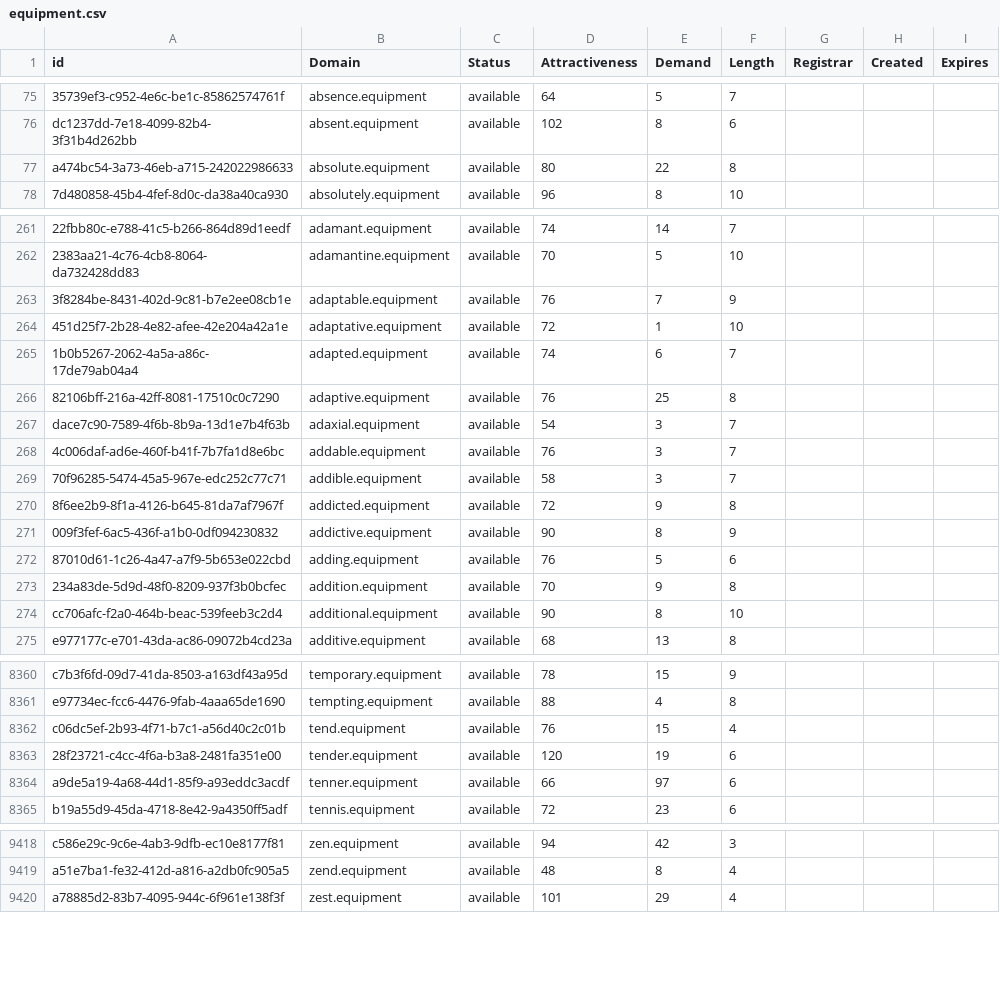
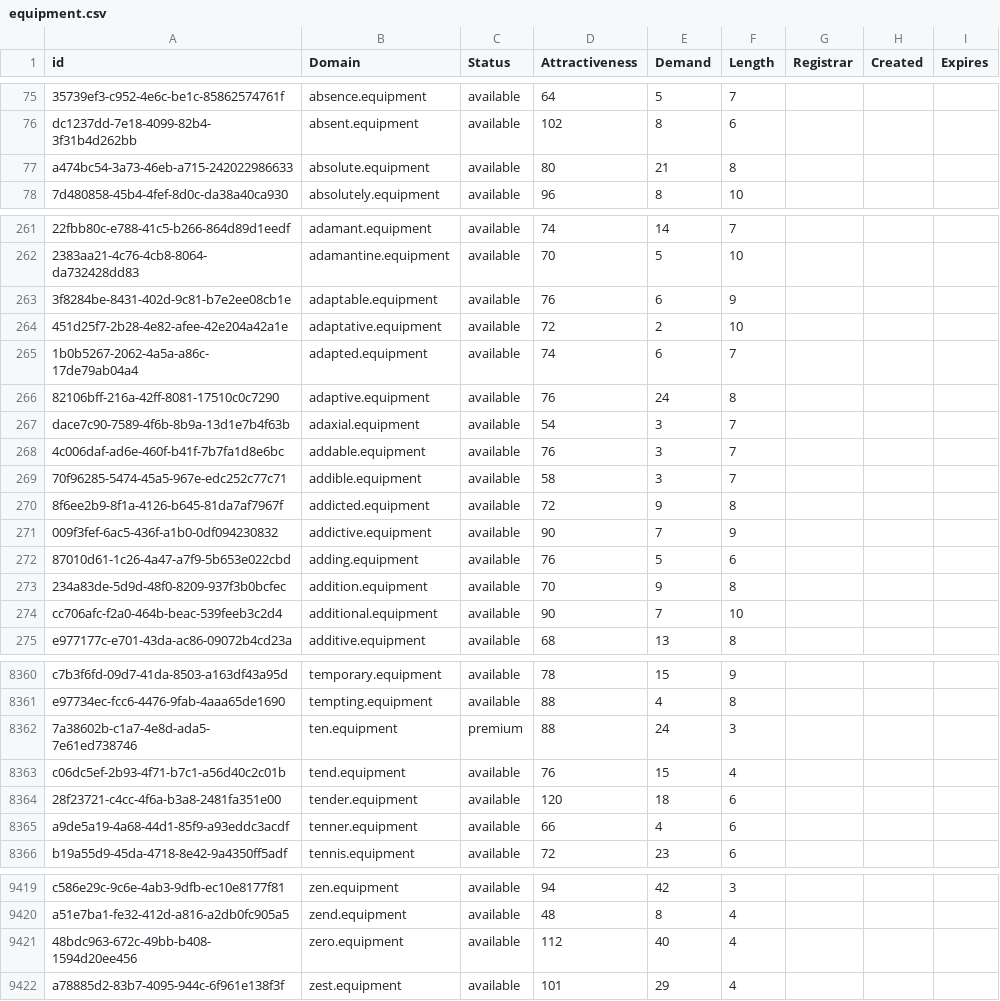
Before and after one commit to UniqueDomains/equipment-oneword-domains, a CSV file: equipment.csv, drawn as a sheet; only a part is shown, gaps mark what is left out; addresses are those after the commit; the diff covers the shown part only; the diff names each change by its address in the sheet, - before the commit and + after, or states it on an @@ line.

Commit message:
Domains update

```diff
--- a/equipment.csv
+++ b/equipment.csv
-E77 (Demand): 22
+E77 (Demand): 21
-E263 (Demand): 7
+E263 (Demand): 6
-E264 (Demand): 1
+E264 (Demand): 2
-E266 (Demand): 25
+E266 (Demand): 24
-E271 (Demand): 8
+E271 (Demand): 7
-E274 (Demand): 8
+E274 (Demand): 7
+row 8362: 7a38602b-c1a7-4e8d-ada5-7e61ed738746 | ten.equipment | premium | 88 | 24 | 3
-E8364 (Demand): 19
+E8364 (Demand): 18
-E8365 (Demand): 97
+E8365 (Demand): 4
+row 9421: 48bdc963-672c-49bb-b408-1594d20ee456 | zero.equipment | available | 112 | 40 | 4
```
Also changed, not shown: 98 edited cells elsewhere in this file, 2 other files.
